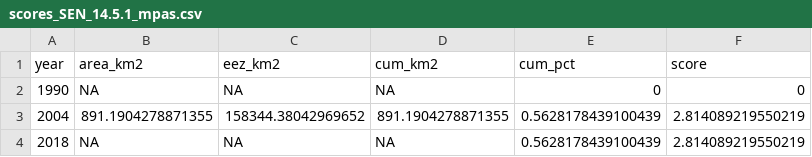
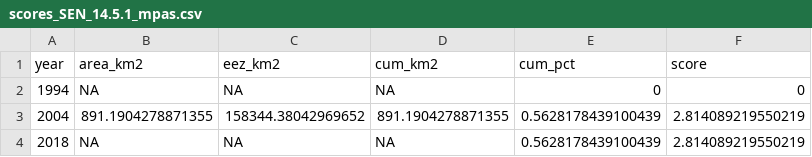
Before and after one commit to sdgplus/sen, a CSV file: data/scores_SEN_14.5.1_mpas.csv, drawn as a sheet.

```diff
--- a/data/scores_SEN_14.5.1_mpas.csv
+++ b/data/scores_SEN_14.5.1_mpas.csv
@@ -1,3 +1,3 @@
 year,area_km2,eez_km2,cum_km2,cum_pct,score
-1990,NA,NA,NA,0,0
+1994,NA,NA,NA,0,0
 2004,891.1904278871355,158344.38042969652,891.1904278871355,0.5628178439100439,2.814089219550219
```
Also changed, not shown: 2 other files.
